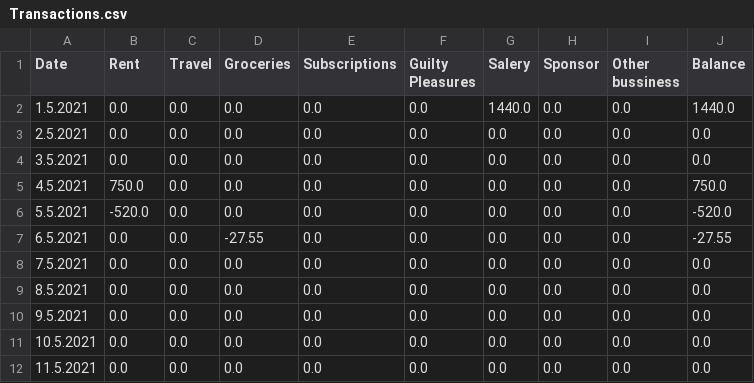
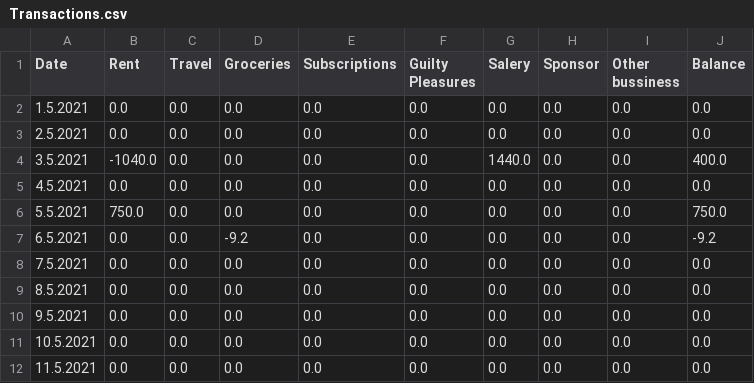
Before and after one commit to Cezare7/BEEAP20_Group_Work, a CSV file: Transactions.csv, drawn as a sheet; only a part is shown; the diff covers the shown part only.

```diff
--- a/Transactions.csv
+++ b/Transactions.csv
@@ -1,8 +1,8 @@
 Date,Rent,Travel,Groceries,Subscriptions,Guilty Pleasures,Salery,Sponsor,Other bussiness,Balance
-1.5.2021,0.0,0.0,0.0,0.0,0.0,1440.0,0.0,0.0,1440.0
+1.5.2021,0.0,0.0,0.0,0.0,0.0,0.0,0.0,0.0,0.0
 2.5.2021,0.0,0.0,0.0,0.0,0.0,0.0,0.0,0.0,0.0
-3.5.2021,0.0,0.0,0.0,0.0,0.0,0.0,0.0,0.0,0.0
-4.5.2021,750.0,0.0,0.0,0.0,0.0,0.0,0.0,0.0,750.0
-5.5.2021,-520.0,0.0,0.0,0.0,0.0,0.0,0.0,0.0,-520.0
-6.5.2021,0.0,0.0,-27.55,0.0,0.0,0.0,0.0,0.0,-27.55
+3.5.2021,-1040.0,0.0,0.0,0.0,0.0,1440.0,0.0,0.0,400.0
+4.5.2021,0.0,0.0,0.0,0.0,0.0,0.0,0.0,0.0,0.0
+5.5.2021,750.0,0.0,0.0,0.0,0.0,0.0,0.0,0.0,750.0
+6.5.2021,0.0,0.0,-9.2,0.0,0.0,0.0,0.0,0.0,-9.2
 7.5.2021,0.0,0.0,0.0,0.0,0.0,0.0,0.0,0.0,0.0
```
Also changed, not shown: 7 removed rows and 13 edited cells elsewhere in this file, 5 other files.
